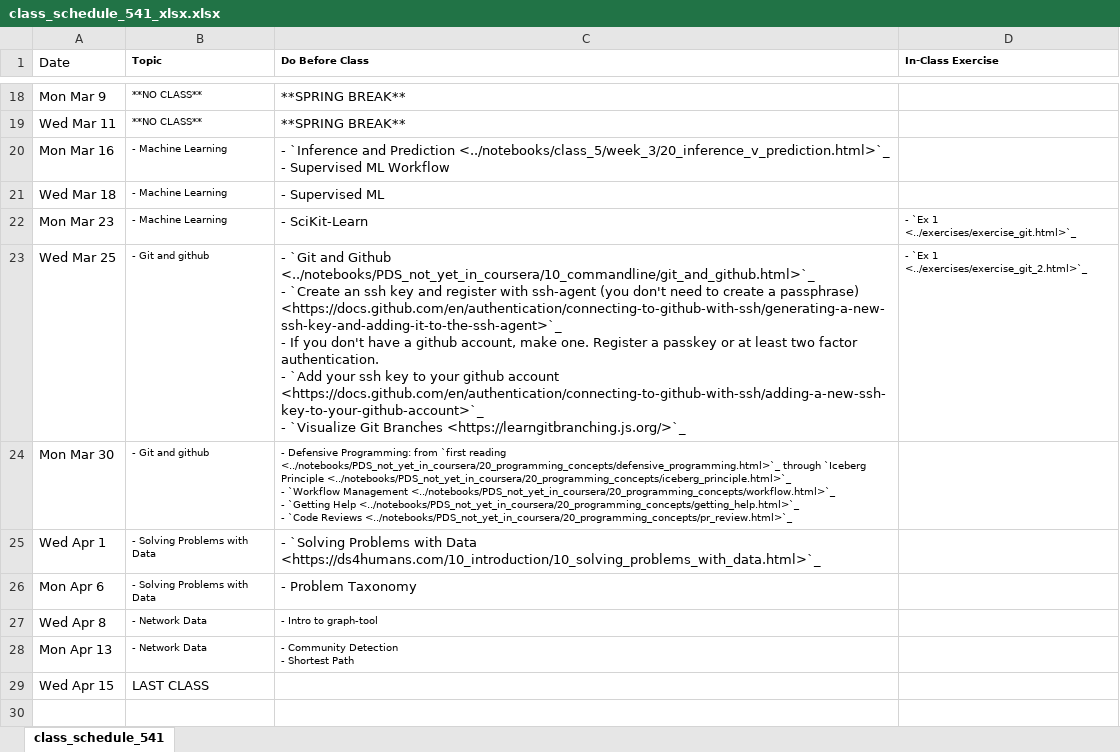
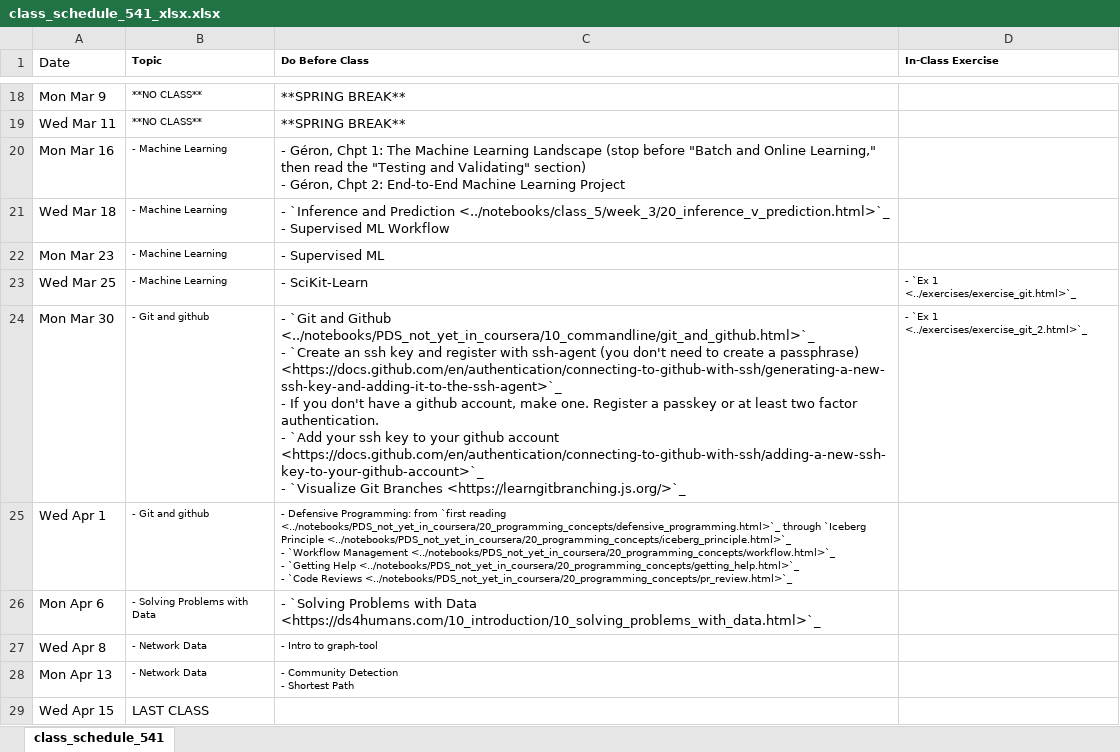
Before and after one commit to nickeubank/practicaldatascience_book, an Excel workbook: ids541_specific/class_schedule_541_xlsx.xlsx, sheet class_schedule_541, drawn as a sheet; only a part is shown, gaps mark what is left out; values as stored, in another font and other column widths than the file's, no borders; ↵ is a line break in a cell; the diff covers the shown part only; the diff names each change by its address in the sheet, - before the commit and + after, or states it on an @@ line.

```diff
--- a/ids541_specific/class_schedule_541_xlsx.xlsx (sheet class_schedule_541)
+++ b/ids541_specific/class_schedule_541_xlsx.xlsx (sheet class_schedule_541)
-C20 (Do Before Class): - `Inference and Prediction <../notebooks/class_5/week_3/20_inference_v_prediction.html>`_ ↵ - Supervised ML Workflow
+C20 (Do Before Class): - Géron, Chpt 1: The Machine Learning Landscape (stop before "Batch and Online Learning," then read the "Testing and Validating" section) ↵ - Géron, Chpt 2: End-to-End Machine Learning Project
-C21 (Do Before Class): - Supervised ML
+C21 (Do Before Class): - `Inference and Prediction <../notebooks/class_5/week_3/20_inference_v_prediction.html>`_ ↵ - Supervised ML Workflow
-C22 (Do Before Class): - SciKit-Learn
+C22 (Do Before Class): - Supervised ML
-D22 (In-Class Exercise): - `Ex 1 <../exercises/exercise_git.html>`_
+D22 (In-Class Exercise): (empty)
-B23 (Topic): - Git and github
+B23 (Topic): - Machine Learning
-C23 (Do Before Class): - `Git and Github <../notebooks/PDS_not_yet_in_coursera/10_commandline/git_and_github.html>`_ ↵ - `Create an ssh key and register with ssh-agent (you don't need to create a passphrase) <https://docs.github.com/en/authentication/connecting-to-github-with-ssh/generating-a-new-ssh-key-and-adding-it-to-the-ssh-agent>`_ ↵ - If you don't have a github account, make one. Register a passkey or at least two factor authentication. ↵ - `Add your ssh key to your github account <https://docs.github.com/en/authentication/connecting-to-github-with-ssh/adding-a-new-ssh-key-to-your-github-account>`_ ↵ - `Visualize Git Branches <https://learngitbranching.js.org/>`_
+C23 (Do Before Class): - SciKit-Learn
-D23 (In-Class Exercise): - `Ex 1 <../exercises/exercise_git_2.html>`_
+D23 (In-Class Exercise): - `Ex 1 <../exercises/exercise_git.html>`_
-C24 (Do Before Class): - Defensive Programming: from `first reading <../notebooks/PDS_not_yet_in_coursera/20_programming_concepts/defensive_programming.html>`_ through `Iceberg Principle <../notebooks/PDS_not_yet_in_coursera/20_programming_concepts/iceberg_principle.html>`_ ↵ - `Workflow Management <../notebooks/PDS_not_yet_in_coursera/20_programming_concepts/workflow.html>`_ ↵ - `Getting Help <../notebooks/PDS_not_yet_in_coursera/20_programming_concepts/getting_help.html>`_ ↵ - `Code Reviews <../notebooks/PDS_not_yet_in_coursera/20_programming_concepts/pr_review.html>`_
+C24 (Do Before Class): - `Git and Github <../notebooks/PDS_not_yet_in_coursera/10_commandline/git_and_github.html>`_ ↵ - `Create an ssh key and register with ssh-agent (you don't need to create a passphrase) <https://docs.github.com/en/authentication/connecting-to-github-with-ssh/generating-a-new-ssh-key-and-adding-it-to-the-ssh-agent>`_ ↵ - If you don't have a github account, make one. Register a passkey or at least two factor authentication. ↵ - `Add your ssh key to your github account <https://docs.github.com/en/authentication/connecting-to-github-with-ssh/adding-a-new-ssh-key-to-your-github-account>`_ ↵ - `Visualize Git Branches <https://learngitbranching.js.org/>`_
@@ C24 text size: larger @@
-D24 (In-Class Exercise): (empty)
+D24 (In-Class Exercise): - `Ex 1 <../exercises/exercise_git_2.html>`_
-B25 (Topic): - Solving Problems with Data
+B25 (Topic): - Git and github
-C25 (Do Before Class): - `Solving Problems with Data <https://ds4humans.com/10_introduction/10_solving_problems_with_data.html>`_
+C25 (Do Before Class): - Defensive Programming: from `first reading <../notebooks/PDS_not_yet_in_coursera/20_programming_concepts/defensive_programming.html>`_ through `Iceberg Principle <../notebooks/PDS_not_yet_in_coursera/20_programming_concepts/iceberg_principle.html>`_ ↵ - `Workflow Management <../notebooks/PDS_not_yet_in_coursera/20_programming_concepts/workflow.html>`_ ↵ - `Getting Help <../notebooks/PDS_not_yet_in_coursera/20_programming_concepts/getting_help.html>`_ ↵ - `Code Reviews <../notebooks/PDS_not_yet_in_coursera/20_programming_concepts/pr_review.html>`_
@@ C25 text size: smaller @@
-C26 (Do Before Class): - Problem Taxonomy
+C26 (Do Before Class): - `Solving Problems with Data <https://ds4humans.com/10_introduction/10_solving_problems_with_data.html>`_
```
Also changed, not shown: 23 edited cells and cell formats elsewhere in this sheet, 8 other files.
